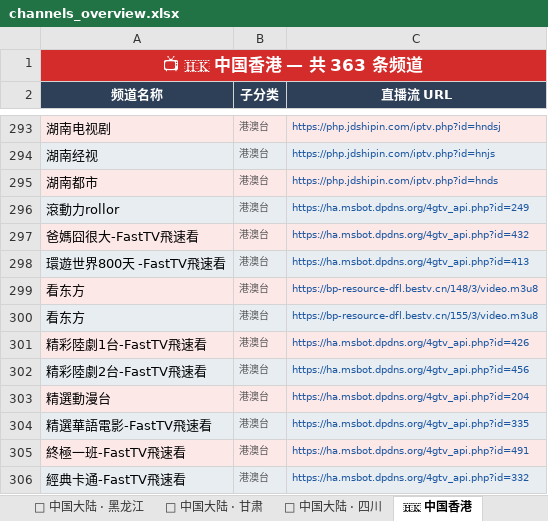
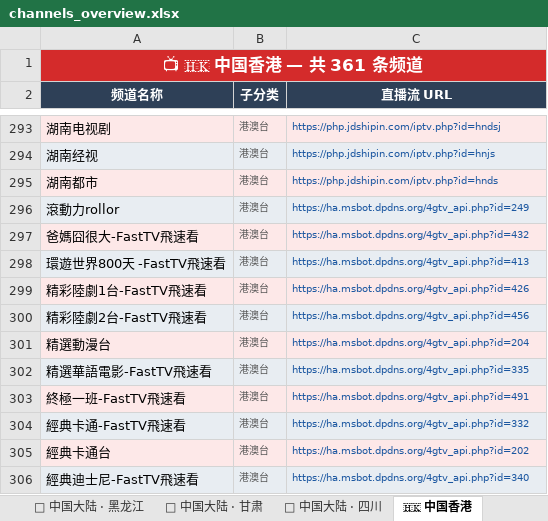
Before and after one commit to amazonjdshop/tv, an Excel workbook: channels_overview.xlsx, sheet 🇭🇰 中国香港, drawn as a sheet; only a part is shown, gaps mark what is left out; the shorter side is filled out with more unchanged rows; values as stored, in another font and other column widths than the file's, no borders; the diff names each change by its address in the sheet, - before the commit and + after, or states it on an @@ line.

```diff
--- a/channels_overview.xlsx (sheet 🇭🇰 中国香港)
+++ b/channels_overview.xlsx (sheet 🇭🇰 中国香港)
-A1 (频道名称): 📺 🇭🇰 中国香港 — 共 363 条频道
+A1 (频道名称): 📺 🇭🇰 中国香港 — 共 361 条频道
-row 299: 看东方 | 港澳台 | https://bp-resource-dfl.bestv.cn/148/3/video.m3u8
-row 300: 看东方 | 港澳台 | https://bp-resource-dfl.bestv.cn/155/3/video.m3u8
```
Also changed, not shown: sheet 📺 其他频道, sheet 📊 总览, sheet 📡 中国大陆 · 央视, 5 other files.
